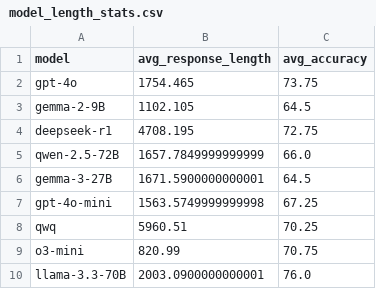
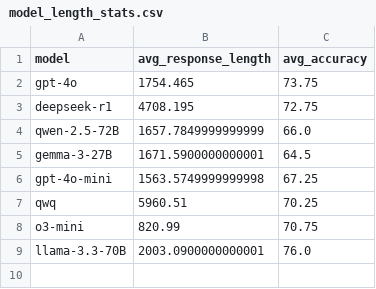
Before and after one commit to xzx34/SocialMaze, a CSV file: user/model_length_stats.csv, drawn as a sheet.

```diff
--- a/user/model_length_stats.csv
+++ b/user/model_length_stats.csv
@@ -2,3 +2,2 @@ model,avg_response_length,avg_accuracy
 gpt-4o,1754.465,73.75
-gemma-2-9B,1102.105,64.5
 deepseek-r1,4708.195,72.75
```
Also changed, not shown: blood/model_length_stats.csv, debate/model_length_accuracy_summary.csv, 40 other files.
